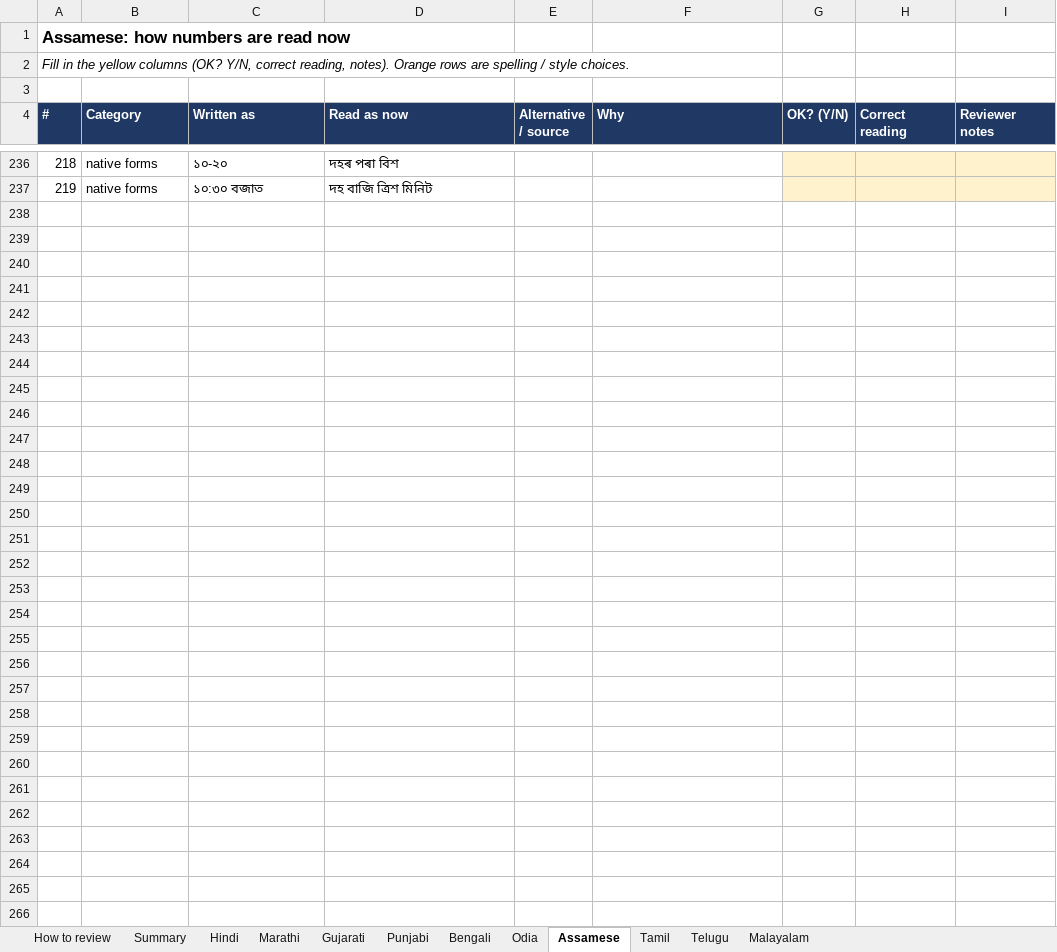
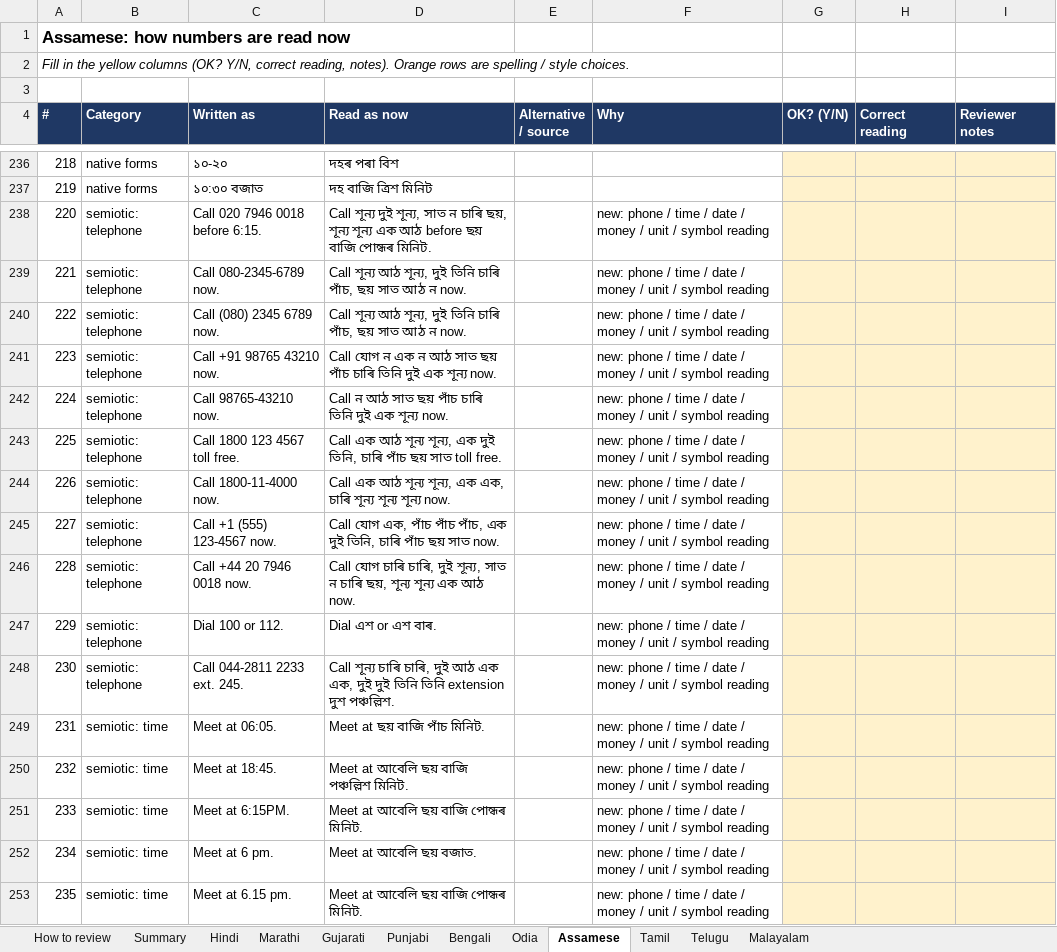
Before and after one commit to Manojvoxal/pivo-v1-multilingual, an Excel workbook: training/data_pipeline_multi/NUMBER_REVIEW.xlsx, sheet Assamese, drawn as a sheet; only a part is shown, gaps mark what is left out; values as stored, in another font and other column widths than the file's, no borders; the diff covers the shown part only; the diff names each change by its address in the sheet, - before the commit and + after, or states it on an @@ line.

Commit message:
Save current state before v2: LIMMITS download script, latest pipeline and web changes

```diff
--- a/training/data_pipeline_multi/NUMBER_REVIEW.xlsx (sheet Assamese)
+++ b/training/data_pipeline_multi/NUMBER_REVIEW.xlsx (sheet Assamese)
+row 238: 220 | semiotic: telephone | Call 020 7946 0018 before 6:15. | Call শূন্য দুই শূন্য, সাত ন চাৰি ছয়, শূন্য শূন্য এক আঠ before ছয় বাজি পোন্ধৰ মিনিট. |  | new: phone / time / date / money / unit / symbol reading
+row 239: 221 | semiotic: telephone | Call 080-2345-6789 now. | Call শূন্য আঠ শূন্য, দুই তিনি চাৰি পাঁচ, ছয় সাত আঠ ন now. |  | new: phone / time / date / money / unit / symbol reading
+row 240: 222 | semiotic: telephone | Call (080) 2345 6789 now. | Call শূন্য আঠ শূন্য, দুই তিনি চাৰি পাঁচ, ছয় সাত আঠ ন now. |  | new: phone / time / date / money / unit / symbol reading
+row 241: 223 | semiotic: telephone | Call +91 98765 43210 now. | Call যোগ ন এক ন আঠ সাত ছয় পাঁচ চাৰি তিনি দুই এক শূন্য now. |  | new: phone / time / date / money / unit / symbol reading
+row 242: 224 | semiotic: telephone | Call 98765-43210 now. | Call ন আঠ সাত ছয় পাঁচ চাৰি তিনি দুই এক শূন্য now. |  | new: phone / time / date / money / unit / symbol reading
+row 243: 225 | semiotic: telephone | Call 1800 123 4567 toll free. | Call এক আঠ শূন্য শূন্য, এক দুই তিনি, চাৰি পাঁচ ছয় সাত toll free. |  | new: phone / time / date / money / unit / symbol reading
+row 244: 226 | semiotic: telephone | Call 1800-11-4000 now. | Call এক আঠ শূন্য শূন্য, এক এক, চাৰি শূন্য শূন্য শূন্য now. |  | new: phone / time / date / money / unit / symbol reading
+row 245: 227 | semiotic: telephone | Call +1 (555) 123-4567 now. | Call যোগ এক, পাঁচ পাঁচ পাঁচ, এক দুই তিনি, চাৰি পাঁচ ছয় সাত now. |  | new: phone / time / date / money / unit / symbol reading
+row 246: 228 | semiotic: telephone | Call +44 20 7946 0018 now. | Call যোগ চাৰি চাৰি, দুই শূন্য, সাত ন চাৰি ছয়, শূন্য শূন্য এক আঠ now. |  | new: phone / time / date / money / unit / symbol reading
+row 247: 229 | semiotic: telephone | Dial 100 or 112. | Dial এশ or এশ বাৰ. |  | new: phone / time / date / money / unit / symbol reading
+row 248: 230 | semiotic: telephone | Call 044-2811 2233 ext. 245. | Call শূন্য চাৰি চাৰি, দুই আঠ এক এক, দুই দুই তিনি তিনি extension দুশ পঞ্চল্লিশ. |  | new: phone / time / date / money / unit / symbol reading
+row 249: 231 | semiotic: time | Meet at 06:05. | Meet at ছয় বাজি পাঁচ মিনিট. |  | new: phone / time / date / money / unit / symbol reading
+row 250: 232 | semiotic: time | Meet at 18:45. | Meet at আবেলি ছয় বাজি পঞ্চল্লিশ মিনিট. |  | new: phone / time / date / money / unit / symbol reading
+row 251: 233 | semiotic: time | Meet at 6:15PM. | Meet at আবেলি ছয় বাজি পোন্ধৰ মিনিট. |  | new: phone / time / date / money / unit / symbol reading
+row 252: 234 | semiotic: time | Meet at 6 pm. | Meet at আবেলি ছয় বজাত. |  | new: phone / time / date / money / unit / symbol reading
+row 253: 235 | semiotic: time | Meet at 6.15 pm. | Meet at আবেলি ছয় বাজি পোন্ধৰ মিনিট. |  | new: phone / time / date / money / unit / symbol reading
```
Also changed, not shown: 104 added rows elsewhere in this sheet, sheet Marathi, sheet Punjabi, sheet Odia, sheet Gujarati, sheet Hindi, sheet Malayalam, 5 more sheets, formulas that keep their value, 21 other files.
